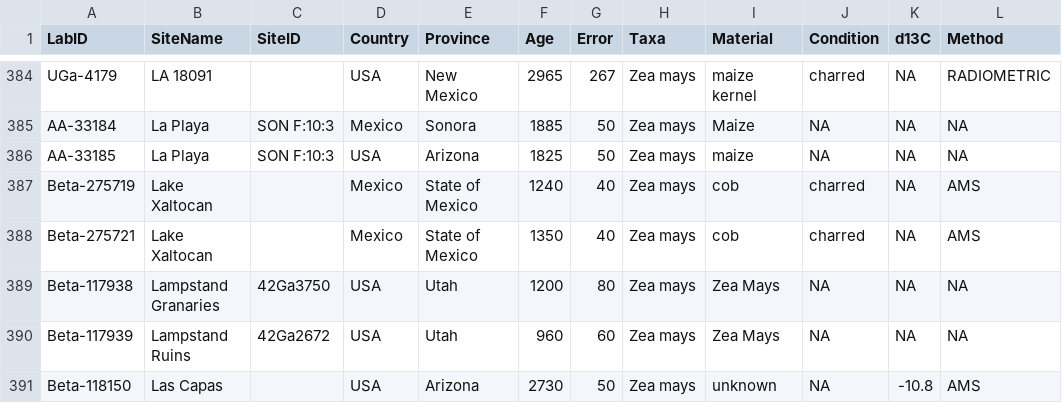
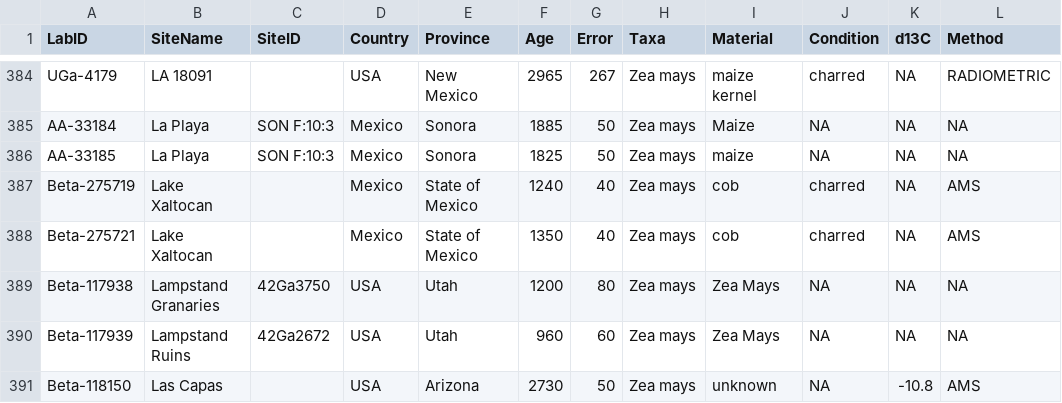
Before and after one commit to Archaeo-Programmer/cropDiffusionR, a CSV file: data-raw/Maize_Database_NO_Locations.csv, drawn as a sheet; only a part is shown, gaps mark what is left out; the diff names each change by its address in the sheet, - before the commit and + after, or states it on an @@ line.

Commit message:
updated documentation for 1 La Playa sample, as it had the incorrect country and province, but all other data was correct.

```diff
--- a/data-raw/Maize_Database_NO_Locations.csv
+++ b/data-raw/Maize_Database_NO_Locations.csv
-D386 (Country): USA
+D386 (Country): Mexico
-E386 (Province): Arizona
+E386 (Province): Sonora
```
Also changed, not shown: 1 other file.
